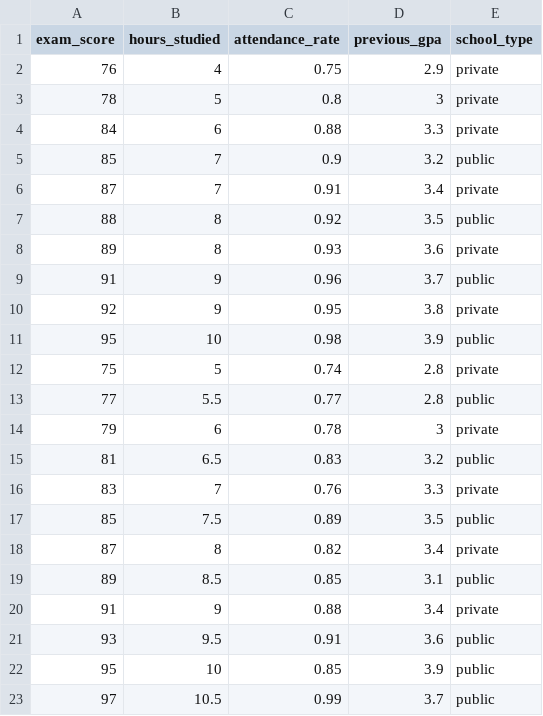
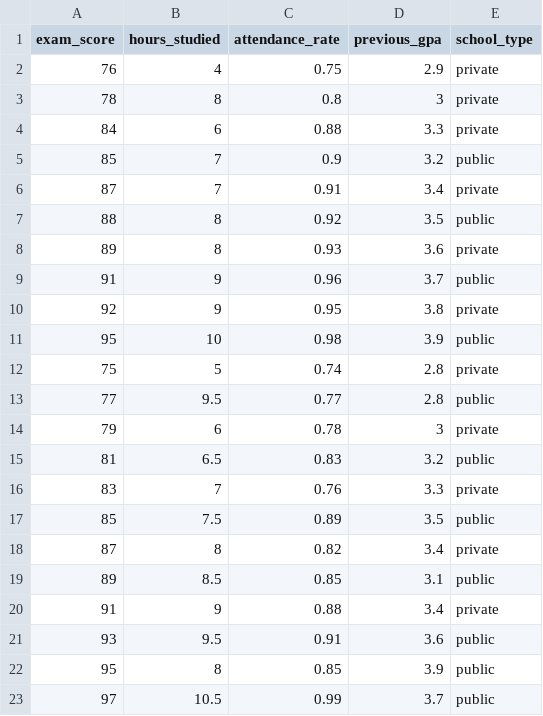
Before and after one commit to Rob-Whelan/sam2, a CSV file: exam_score_MR.csv, drawn as a sheet.

Commit message:
Update exam_score_MR.csv

```diff
--- a/exam_score_MR.csv
+++ b/exam_score_MR.csv
@@ -2,3 +2,3 @@
 76,4,0.75,2.9,private
-78,5,0.8,3,private
+78,8,0.8,3,private
 84,6,0.88,3.3,private
@@ -12,3 +12,3 @@
 75,5,0.74,2.8,private
-77,5.5,0.77,2.8,public
+77,9.5,0.77,2.8,public
 79,6,0.78,3,private
@@ -21,3 +21,3 @@
 93,9.5,0.91,3.6,public
-95,10,0.85,3.9,public
+95,8,0.85,3.9,public
 97,10.5,0.99,3.7,public
```
